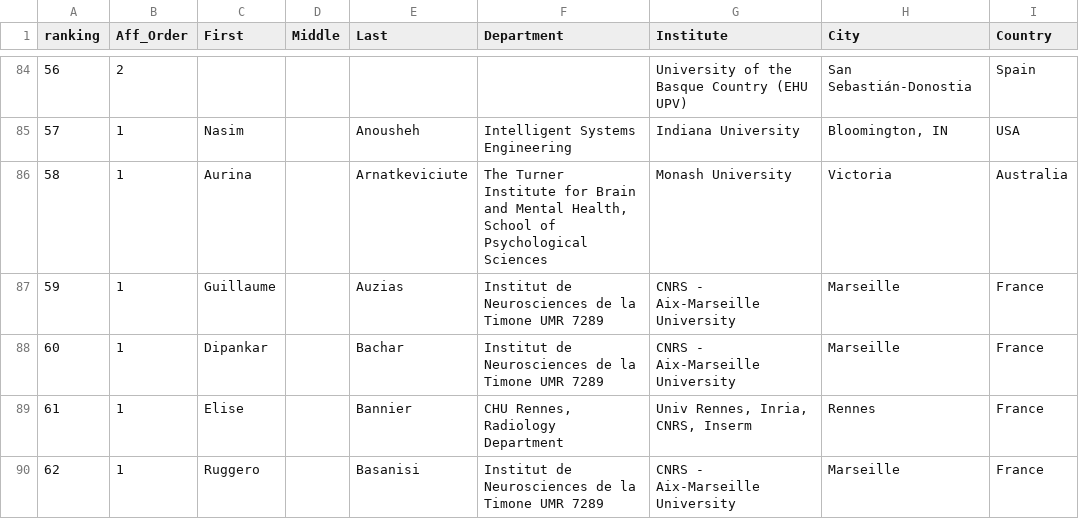
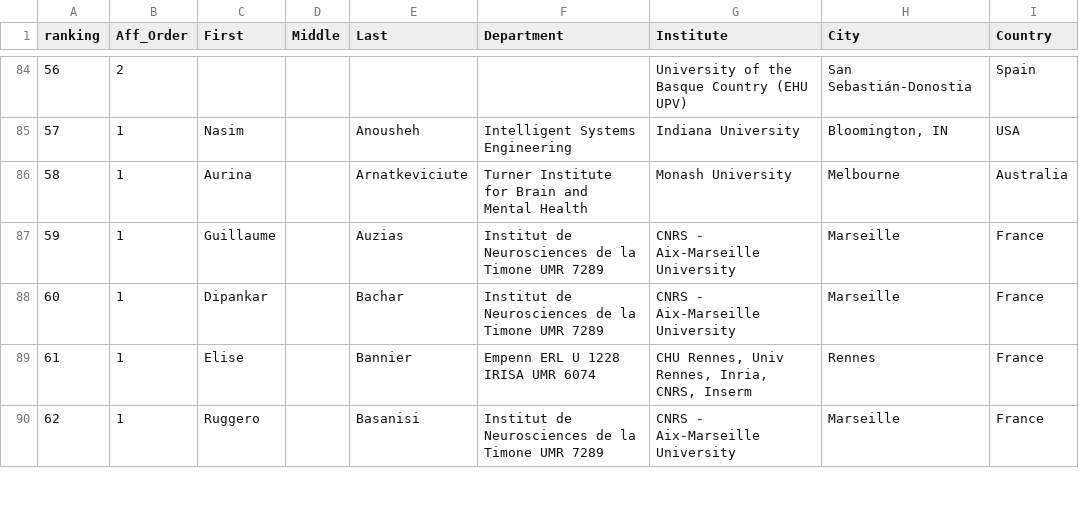
Before and after one commit to brainhackorg/brainhack_jupyter_book, a TSV file: data/contributors/neuroview/manscript_affiliation.tsv, drawn as a sheet; only a part is shown, gaps mark what is left out; the diff covers the shown part only.

```diff
--- a/data/contributors/neuroview/manscript_affiliation.tsv
+++ b/data/contributors/neuroview/manscript_affiliation.tsv
@@ -85,6 +85,6 @@ ranking	Aff_Order	First	Middle	Last	Department	Institute	City	Country
 57	1	Nasim	 	Anousheh	Intelligent Systems Engineering	Indiana University	Bloomington, IN	USA
-58	1	Aurina	 	Arnatkeviciute	The Turner Institute for Brain and Mental Health, School of Psychological Sciences	Monash University	Victoria	Australia
+58	1	Aurina	 	Arnatkeviciute	Turner Institute for Brain and Mental Health	Monash University	Melbourne	Australia
 59	1	Guillaume	 	Auzias	Institut de Neurosciences de la Timone UMR 7289	CNRS - Aix-Marseille University	Marseille	France
 60	1	Dipankar	 	Bachar	Institut de Neurosciences de la Timone UMR 7289	CNRS - Aix-Marseille University	Marseille	France
-61	1	Elise	 	Bannier	CHU Rennes, Radiology Department	Univ Rennes, Inria, CNRS, Inserm	Rennes	France
+61	1	Elise	 	Bannier	Empenn ERL U 1228 IRISA UMR 6074	CHU Rennes, Univ Rennes, Inria, CNRS, Inserm	Rennes	France
 62	1	Ruggero	 	Basanisi	Institut de Neurosciences de la Timone UMR 7289	CNRS - Aix-Marseille University	Marseille	France
```
Also changed, not shown: 3 added rows and 57 edited cells elsewhere in this file, data/contributors/neuroview_contributors.tsv, 1 other file.
